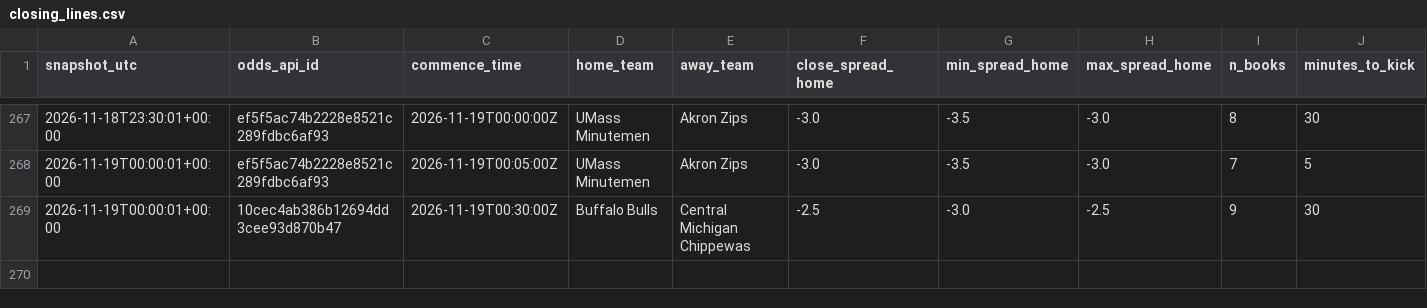
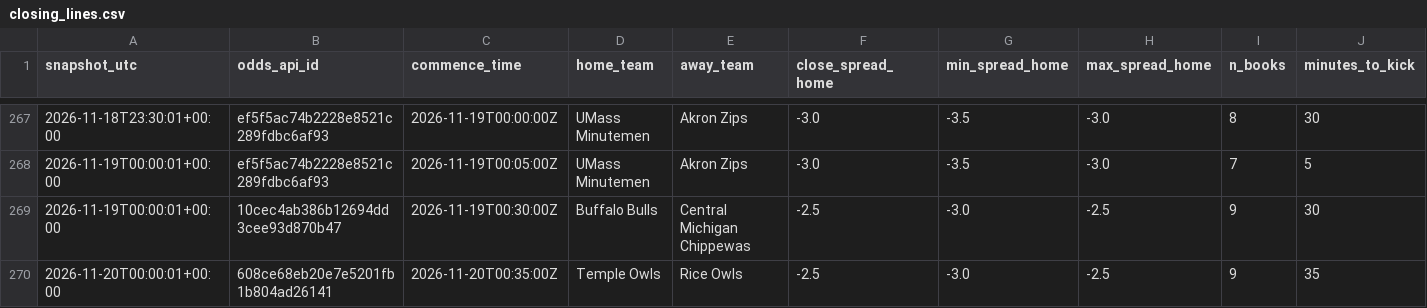
Before and after one commit to clerksrat/SAIF, a CSV file: state/closing_lines.csv, drawn as a sheet; only a part is shown, gaps mark what is left out.

```diff
--- a/state/closing_lines.csv
+++ b/state/closing_lines.csv
@@ -269 +269,2 @@ snapshot_utc,odds_api_id,commence_time,home_team,away_team,close_spread_home,min
 2026-11-19T00:00:01+00:00,10cec4ab386b12694dd3cee93d870b47,2026-11-19T00:30:00Z,Buffalo Bulls,Central Michigan Chippewas,-2.5,-3.0,-2.5,9,30
+2026-11-20T00:00:01+00:00,608ce68eb20e7e5201fb1b804ad26141,2026-11-20T00:35:00Z,Temple Owls,Rice Owls,-2.5,-3.0,-2.5,9,35
```
Also changed, not shown: state/closing_quotes.csv, state/gamma/week12_features.csv, 4 other files.
